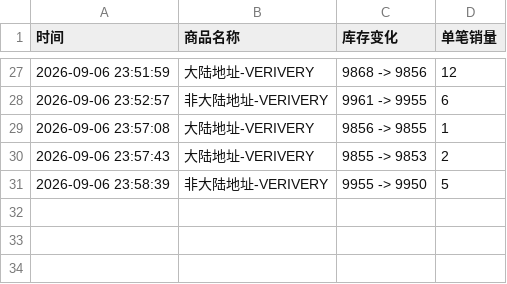
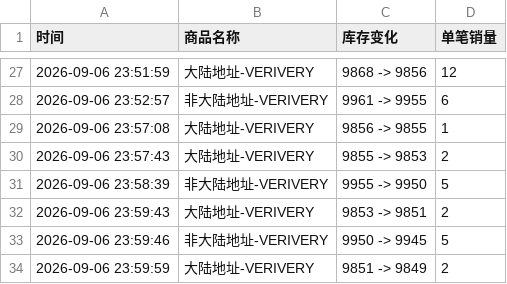
Before and after one commit to Juineii/verivery_imini0906, a CSV file: VERIVERY.csv, drawn as a sheet; only a part is shown, gaps mark what is left out.

```diff
--- a/VERIVERY.csv
+++ b/VERIVERY.csv
@@ -31 +31,4 @@
 2026-09-06 23:58:39,非大陆地址-VERIVERY,9955 -> 9950,5
+2026-09-06 23:59:43,大陆地址-VERIVERY,9853 -> 9851,2
+2026-09-06 23:59:46,非大陆地址-VERIVERY,9950 -> 9945,5
+2026-09-06 23:59:59,大陆地址-VERIVERY,9851 -> 9849,2
```
Also changed, not shown: DONGHEON.csv, GYEHYEON.csv, 1 other file.
